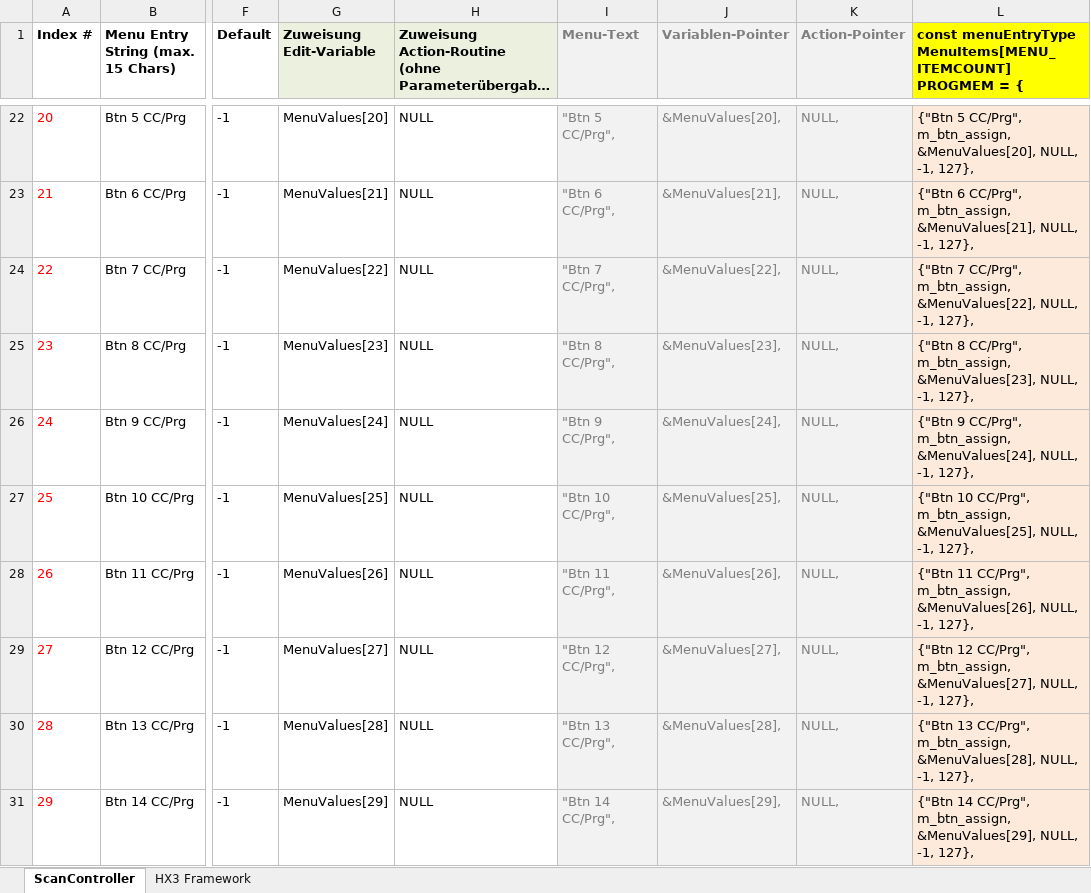
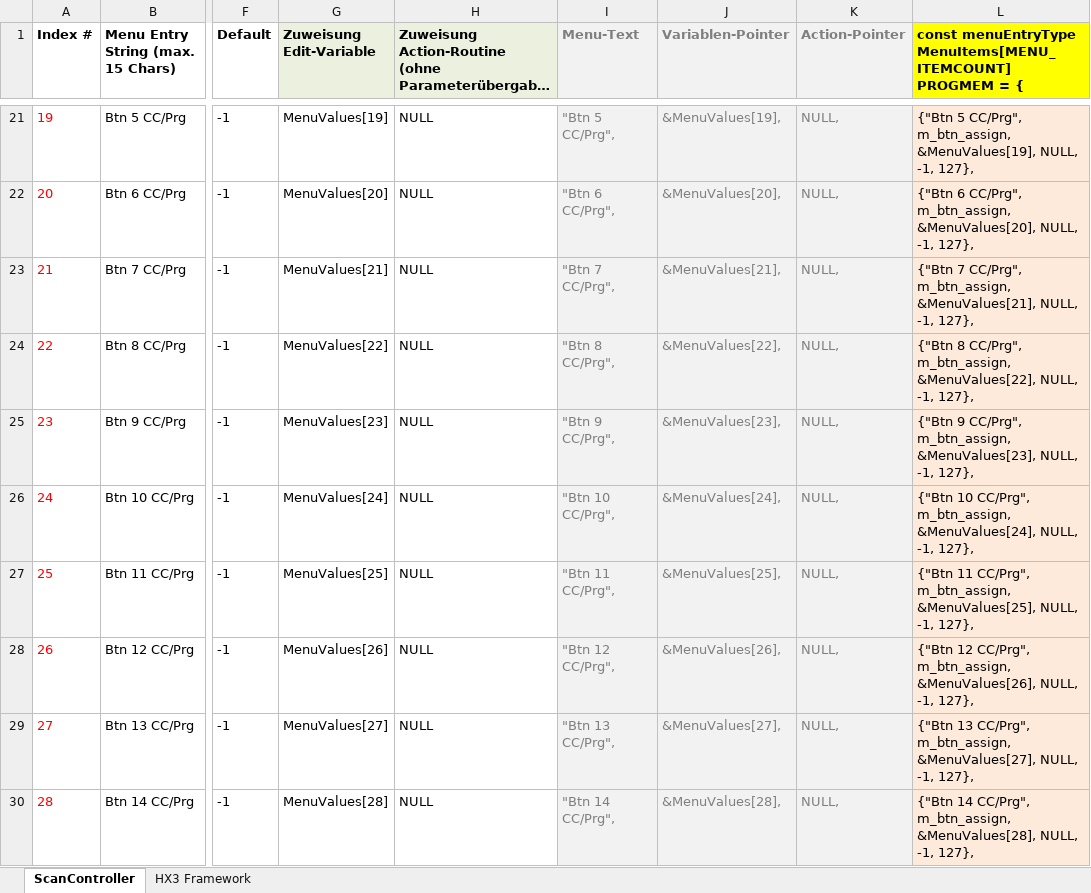
Before and after one commit to keyboardpartner/MIDI-Scancontroller, an Excel workbook: docs/MIDI_menuItems.xlsx, sheet ScanController, drawn as a sheet; only a part is shown, gaps mark what is left out; long unchanged cells end in …; values as stored, in another font and other column widths than the file's, no borders; addresses are those after the commit; the diff covers the shown part only; the diff names each change by its address in the sheet, - before the commit and + after, or states it on an @@ line.

Commit message:
minor menu changes

```diff
--- a/docs/MIDI_menuItems.xlsx (sheet ScanController)
+++ b/docs/MIDI_menuItems.xlsx (sheet ScanController)
@@ column A (Index #) renumbered between rows 7 and 59 @@
-G21 (Zuweisung Edit-Variable): MenuValues[20]
+G21 (Zuweisung Edit-Variable): MenuValues[19]
-J21 (Variablen-Pointer): &MenuValues[20],
+J21 (Variablen-Pointer): &MenuValues[19],
-L21: …CC/Prg", m_btn_assign, &MenuValues[20], NULL, -1,…
+L21: …CC/Prg", m_btn_assign, &MenuValues[19], NULL, -1,…
-G22 (Zuweisung Edit-Variable): MenuValues[21]
+G22 (Zuweisung Edit-Variable): MenuValues[20]
-J22 (Variablen-Pointer): &MenuValues[21],
+J22 (Variablen-Pointer): &MenuValues[20],
-L22: …CC/Prg", m_btn_assign, &MenuValues[21], NULL, -1,…
+L22: …CC/Prg", m_btn_assign, &MenuValues[20], NULL, -1,…
-G23 (Zuweisung Edit-Variable): MenuValues[22]
+G23 (Zuweisung Edit-Variable): MenuValues[21]
-J23 (Variablen-Pointer): &MenuValues[22],
+J23 (Variablen-Pointer): &MenuValues[21],
-L23: …CC/Prg", m_btn_assign, &MenuValues[22], NULL, -1,…
+L23: …CC/Prg", m_btn_assign, &MenuValues[21], NULL, -1,…
-G24 (Zuweisung Edit-Variable): MenuValues[23]
+G24 (Zuweisung Edit-Variable): MenuValues[22]
-J24 (Variablen-Pointer): &MenuValues[23],
+J24 (Variablen-Pointer): &MenuValues[22],
-L24: …CC/Prg", m_btn_assign, &MenuValues[23], NULL, -1,…
+L24: …CC/Prg", m_btn_assign, &MenuValues[22], NULL, -1,…
-G25 (Zuweisung Edit-Variable): MenuValues[24]
+G25 (Zuweisung Edit-Variable): MenuValues[23]
-J25 (Variablen-Pointer): &MenuValues[24],
+J25 (Variablen-Pointer): &MenuValues[23],
-L25: …CC/Prg", m_btn_assign, &MenuValues[24], NULL, -1,…
+L25: …CC/Prg", m_btn_assign, &MenuValues[23], NULL, -1,…
-G26 (Zuweisung Edit-Variable): MenuValues[25]
+G26 (Zuweisung Edit-Variable): MenuValues[24]
-J26 (Variablen-Pointer): &MenuValues[25],
+J26 (Variablen-Pointer): &MenuValues[24],
-L26: …CC/Prg", m_btn_assign, &MenuValues[25], NULL, -1,…
+L26: …CC/Prg", m_btn_assign, &MenuValues[24], NULL, -1,…
-G27 (Zuweisung Edit-Variable): MenuValues[26]
+G27 (Zuweisung Edit-Variable): MenuValues[25]
-J27 (Variablen-Pointer): &MenuValues[26],
+J27 (Variablen-Pointer): &MenuValues[25],
-L27: …CC/Prg", m_btn_assign, &MenuValues[26], NULL, -1,…
+L27: …CC/Prg", m_btn_assign, &MenuValues[25], NULL, -1,…
-G28 (Zuweisung Edit-Variable): MenuValues[27]
+G28 (Zuweisung Edit-Variable): MenuValues[26]
-J28 (Variablen-Pointer): &MenuValues[27],
+J28 (Variablen-Pointer): &MenuValues[26],
-L28: …CC/Prg", m_btn_assign, &MenuValues[27], NULL, -1,…
+L28: …CC/Prg", m_btn_assign, &MenuValues[26], NULL, -1,…
-G29 (Zuweisung Edit-Variable): MenuValues[28]
+G29 (Zuweisung Edit-Variable): MenuValues[27]
-J29 (Variablen-Pointer): &MenuValues[28],
+J29 (Variablen-Pointer): &MenuValues[27],
-L29: …CC/Prg", m_btn_assign, &MenuValues[28], NULL, -1,…
+L29: …CC/Prg", m_btn_assign, &MenuValues[27], NULL, -1,…
-G30 (Zuweisung Edit-Variable): MenuValues[29]
+G30 (Zuweisung Edit-Variable): MenuValues[28]
-J30 (Variablen-Pointer): &MenuValues[29],
+J30 (Variablen-Pointer): &MenuValues[28],
-L30: …CC/Prg", m_btn_assign, &MenuValues[29], NULL, -1,…
+L30: …CC/Prg", m_btn_assign, &MenuValues[28], NULL, -1,…
```
Also changed, not shown: 1 removed row and 119 edited cells elsewhere in this sheet, formulas that keep their value, 3 other files.
